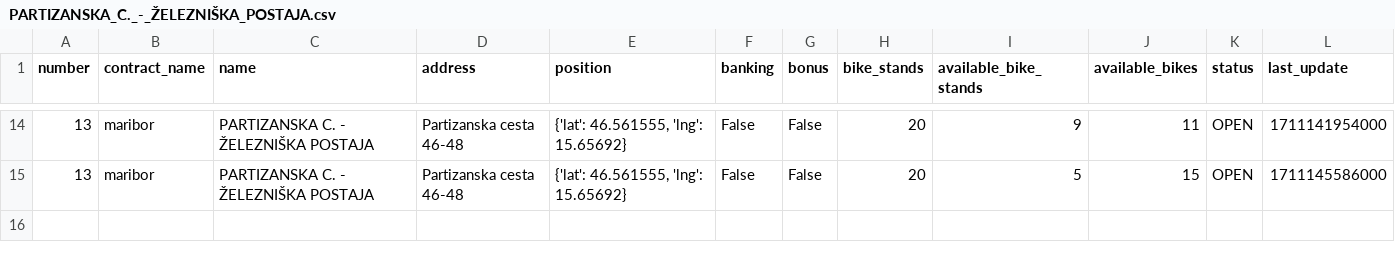
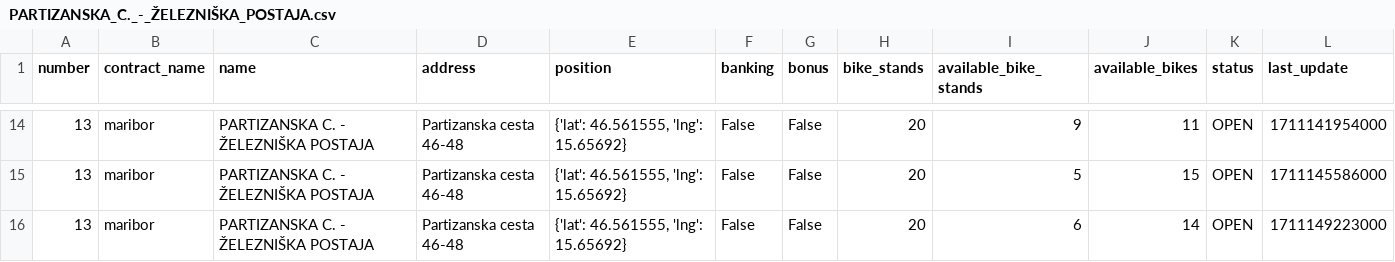
Before and after one commit to jasasuster/mbajk_prediction_system, a CSV file: data/processed/mbajk/PARTIZANSKA_C._-_ŽELEZNIŠKA_POSTAJA.csv, drawn as a sheet; only a part is shown, gaps mark what is left out; the diff names each change by its address in the sheet, - before the commit and + after, or states it on an @@ line.

```diff
--- a/data/processed/mbajk/PARTIZANSKA_C._-_ŽELEZNIŠKA_POSTAJA.csv
+++ b/data/processed/mbajk/PARTIZANSKA_C._-_ŽELEZNIŠKA_POSTAJA.csv
+row 16: 13 | maribor | PARTIZANSKA C. - ŽELEZNIŠKA POSTAJA | Partizanska cesta 46-48 | {'lat': 46.561555, 'lng': 15.65692} | False | False | 20 | 6 | 14 | OPEN | 1711149223000
```
Also changed, not shown: data/processed/mbajk/GORKEGA_UL._-_OŠ_FRANCETA_PREŠERNA.csv, data/processed/mbajk/LJUBLJANSKA_UL._-_II._GIMNAZIJA.csv, 29 other files.
